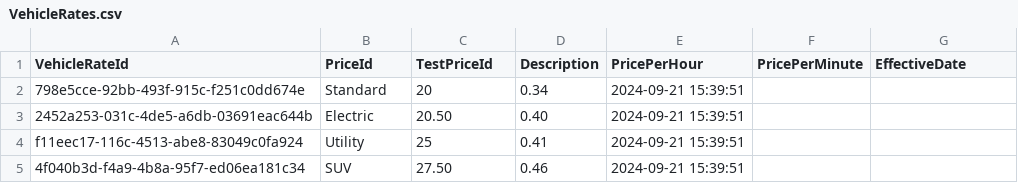
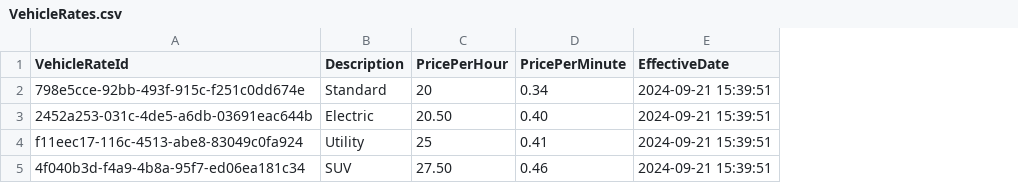
Before and after one commit to ProgrammingProject2024SP3Team3/DriveHub, a CSV file: DriveHub/Data/SeedData/VehicleRates.csv, drawn as a sheet; removed rows and columns are numbered as before the commit, all else as after; the diff names each change by its address in the sheet, - before the commit and + after, or states it on an @@ line.

```diff
--- a/DriveHub/Data/SeedData/VehicleRates.csv
+++ b/DriveHub/Data/SeedData/VehicleRates.csv
-column D (Description), rows 2-5: 0.34 | 0.40 | 0.41 | 0.46
-column E (PricePerHour), rows 2-5: all 2024-09-21 15:39:51
-B1: PriceId
+B1: Description
-C1: TestPriceId
+C1: PricePerHour
-D2 (PricePerMinute): (empty)
+D2 (PricePerMinute): 0.34
-E2:E5 (EffectiveDate): (empty)
+E2:E5 (EffectiveDate): 2024-09-21 15:39:51
-D3 (PricePerMinute): (empty)
+D3 (PricePerMinute): 0.40
-D4 (PricePerMinute): (empty)
+D4 (PricePerMinute): 0.41
-D5 (PricePerMinute): (empty)
+D5 (PricePerMinute): 0.46
```
Also changed, not shown: 9 other files.
